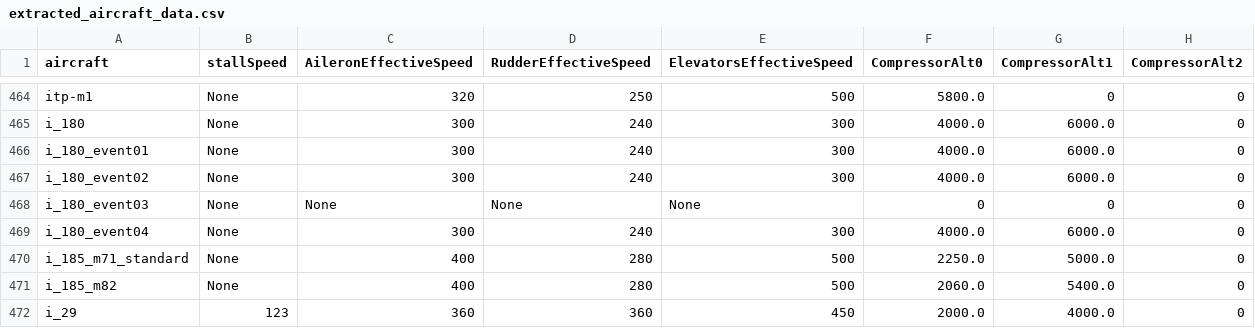
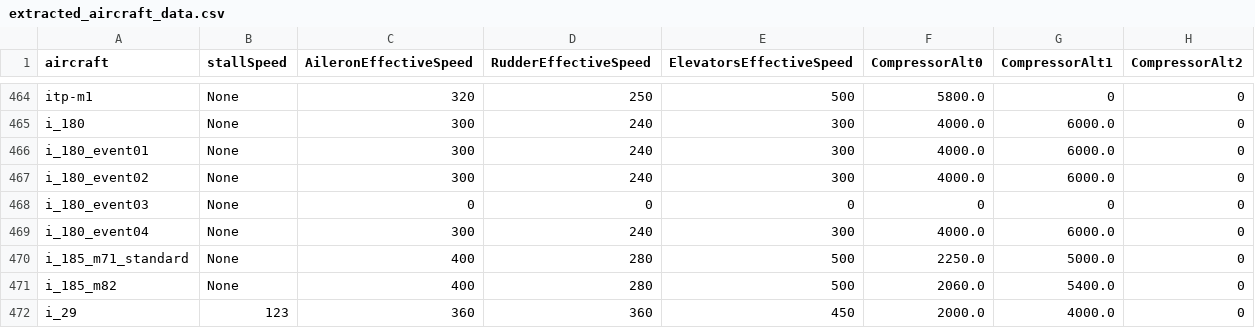
Before and after one commit to Zeviper-Gaming/WRTI-Extractor, a CSV file: datas/extracted_aircraft_data.csv, drawn as a sheet; only a part is shown, gaps mark what is left out.

Commit message:
[3.0.2] - use extracted datas
- fix paths
- fix None error for i180 event 03
- use extracted datas

```diff
--- a/datas/extracted_aircraft_data.csv
+++ b/datas/extracted_aircraft_data.csv
@@ -467,3 +467,3 @@ i_180_event01,None,300,240,300,4000.0,6000.0,0
 i_180_event02,None,300,240,300,4000.0,6000.0,0
-i_180_event03,None,None,None,None,0,0,0
+i_180_event03,None,0,0,0,0,0,0
 i_180_event04,None,300,240,300,4000.0,6000.0,0
```
Also changed, not shown: 3 other files.
